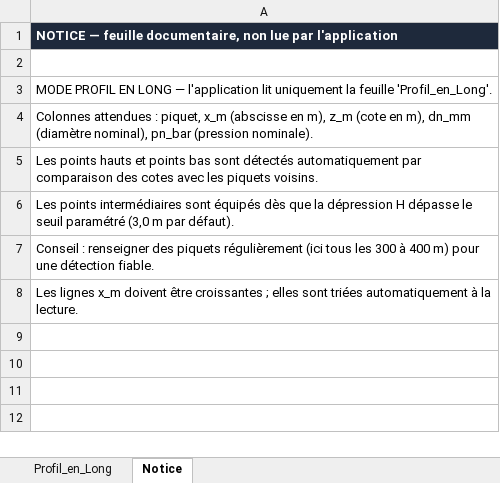
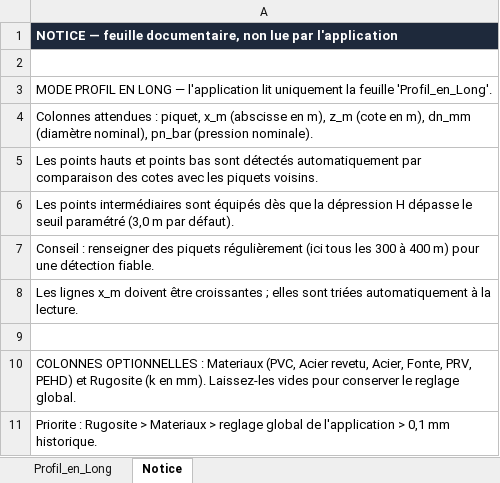
Before and after one commit to km1965/MK-Prandtl-Colebrook, an Excel workbook: Exemple_Import_Profil_En_Long.xlsx, sheet Notice, drawn as a sheet; values as stored, in another font and other column widths than the file's, no borders; the diff names each change by its address in the sheet, - before the commit and + after, or states it on an @@ line.

Commit message:
Ajout du choix du materiau de canalisation et de la rugosite Colebrook

```diff
--- a/Exemple_Import_Profil_En_Long.xlsx (sheet Notice)
+++ b/Exemple_Import_Profil_En_Long.xlsx (sheet Notice)
+row 9: (empty)
+row 10: COLONNES OPTIONNELLES : Materiaux (PVC, Acier revetu, Acier, Fonte, PRV, PEHD) et Rugosite (k en mm). Laissez-les vides pour conserver le reglage global.
+row 11: Priorite : Rugosite > Materiaux > reglage global de l'application > 0,1 mm historique.
```
Also changed, not shown: sheet Profil_en_Long, Exemple_Import_Cas_Simples.xlsx, 2 other files.
